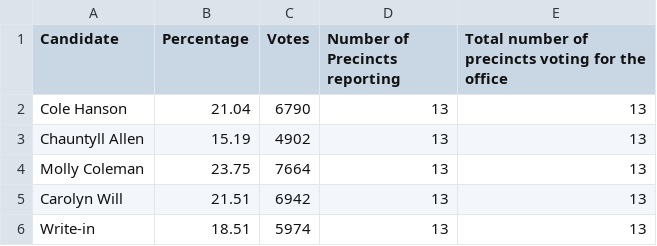
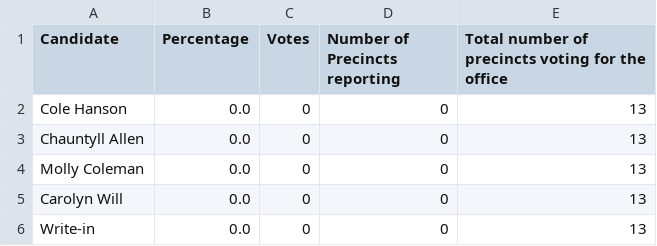
Before and after one commit to sahanjournal/primary-results-2025, a CSV file: data/results.csv, drawn as a sheet.

```diff
--- a/data/results.csv
+++ b/data/results.csv
@@ -1,6 +1,6 @@
 Candidate,Percentage,Votes,Number of Precincts reporting,Total number of precincts voting for the office
-Cole Hanson,21.04,6790,13,13
-Chauntyll Allen,15.19,4902,13,13
-Molly Coleman,23.75,7664,13,13
-Carolyn Will,21.51,6942,13,13
-Write-in,18.51,5974,13,13
+Cole Hanson,0.0,0,0,13
+Chauntyll Allen,0.0,0,0,13
+Molly Coleman,0.0,0,0,13
+Carolyn Will,0.0,0,0,13
+Write-in,0.0,0,0,13
```
Also changed, not shown: 2 other files.
